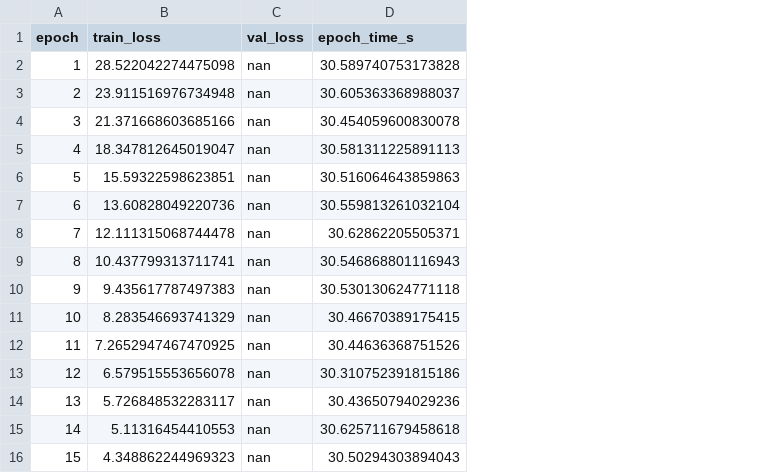
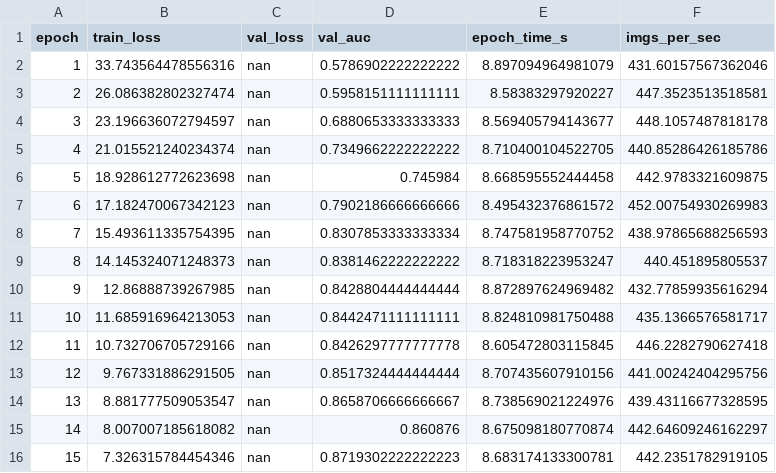
Before and after one commit to grizzleyyybear/mdie, a CSV file: research_v2/results/history_cosface.csv, drawn as a sheet; only a part is shown; addresses are those after the commit; the diff covers the shown part only; the diff names each change by its address in the sheet, - before the commit and + after, or states it on an @@ line.

```diff
--- a/research_v2/results/history_cosface.csv
+++ b/research_v2/results/history_cosface.csv
+column D (val_auc), rows 2-16: 0.5786902222222222 | 0.5958151111111111 | 0.6880653333333333 | 0.7349662222222222 | 0.745984 | 0.7902186666666666 | 0.8307853333333334 | 0.8381462222222222 | 0.8428804444444444 | 0.8442471111111111 | 0.8426297777777778 | 0.8517324444444444 | 0.8658706666666667 | 0.860876 | 0.8719302222222223
+column F (imgs_per_sec), rows 2-16: 431.60157567362046 | 447.3523513518581 | 448.1057487818178 | 440.85286426185786 | 442.9783321609875 | 452.00754930269983 | 438.97865688256593 | 440.451895805537 | 432.77859935616294 | 435.1366576581717 | 446.2282790627418 | 441.00242404295756 | 439.43116677328595 | 442.64609246162297 | 442.2351782919105
-B2 (train_loss): 28.522042274475098
+B2 (train_loss): 33.743564478556316
-E2 (epoch_time_s): 30.589740753173828
+E2 (epoch_time_s): 8.897094964981079
-B3 (train_loss): 23.911516976734948
+B3 (train_loss): 26.086382802327474
-E3 (epoch_time_s): 30.605363368988037
+E3 (epoch_time_s): 8.58383297920227
-B4 (train_loss): 21.371668603685166
+B4 (train_loss): 23.196636072794597
-E4 (epoch_time_s): 30.454059600830078
+E4 (epoch_time_s): 8.569405794143677
-B5 (train_loss): 18.347812645019047
+B5 (train_loss): 21.015521240234374
-E5 (epoch_time_s): 30.581311225891113
+E5 (epoch_time_s): 8.710400104522705
-B6 (train_loss): 15.59322598623851
+B6 (train_loss): 18.928612772623698
-E6 (epoch_time_s): 30.516064643859863
+E6 (epoch_time_s): 8.668595552444458
-B7 (train_loss): 13.60828049220736
+B7 (train_loss): 17.182470067342123
-E7 (epoch_time_s): 30.559813261032104
+E7 (epoch_time_s): 8.495432376861572
-B8 (train_loss): 12.111315068744478
+B8 (train_loss): 15.493611335754395
-E8 (epoch_time_s): 30.62862205505371
+E8 (epoch_time_s): 8.747581958770752
-B9 (train_loss): 10.437799313711741
+B9 (train_loss): 14.145324071248373
-E9 (epoch_time_s): 30.546868801116943
+E9 (epoch_time_s): 8.718318223953247
-B10 (train_loss): 9.435617787497383
+B10 (train_loss): 12.86888739267985
-E10 (epoch_time_s): 30.530130624771118
+E10 (epoch_time_s): 8.872897624969482
-B11 (train_loss): 8.283546693741329
+B11 (train_loss): 11.685916964213053
-E11 (epoch_time_s): 30.46670389175415
+E11 (epoch_time_s): 8.824810981750488
-B12 (train_loss): 7.2652947467470925
+B12 (train_loss): 10.732706705729166
-E12 (epoch_time_s): 30.44636368751526
+E12 (epoch_time_s): 8.605472803115845
-B13 (train_loss): 6.579515553656078
+B13 (train_loss): 9.767331886291505
-E13 (epoch_time_s): 30.310752391815186
+E13 (epoch_time_s): 8.707435607910156
-B14 (train_loss): 5.726848532283117
+B14 (train_loss): 8.881777509053547
-E14 (epoch_time_s): 30.43650794029236
+E14 (epoch_time_s): 8.738569021224976
-B15 (train_loss): 5.11316454410553
+B15 (train_loss): 8.007007185618082
-E15 (epoch_time_s): 30.625711679458618
+E15 (epoch_time_s): 8.675098180770874
-B16 (train_loss): 4.348862244969323
+B16 (train_loss): 7.326315784454346
-E16 (epoch_time_s): 30.50294303894043
+E16 (epoch_time_s): 8.683174133300781
```
Also changed, not shown: 70 edited cells elsewhere in this file, research_v2/results/history_arcface.csv, research_v2/results/history_facenet.csv, 20 other files.
